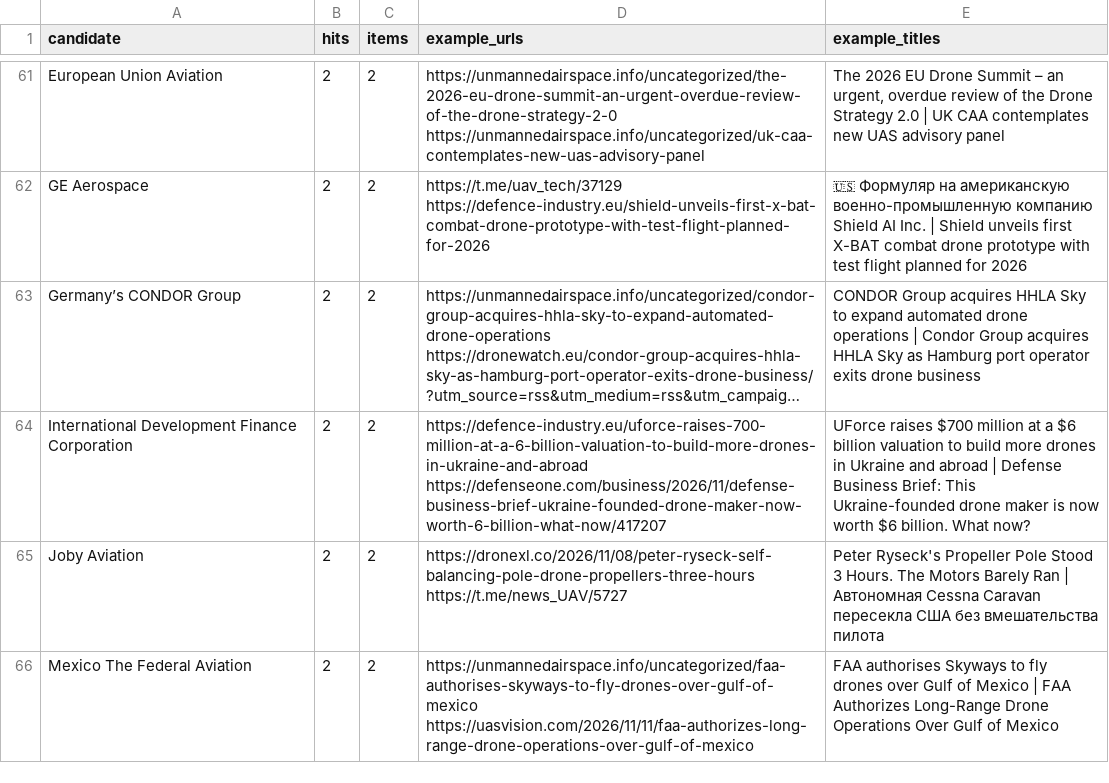
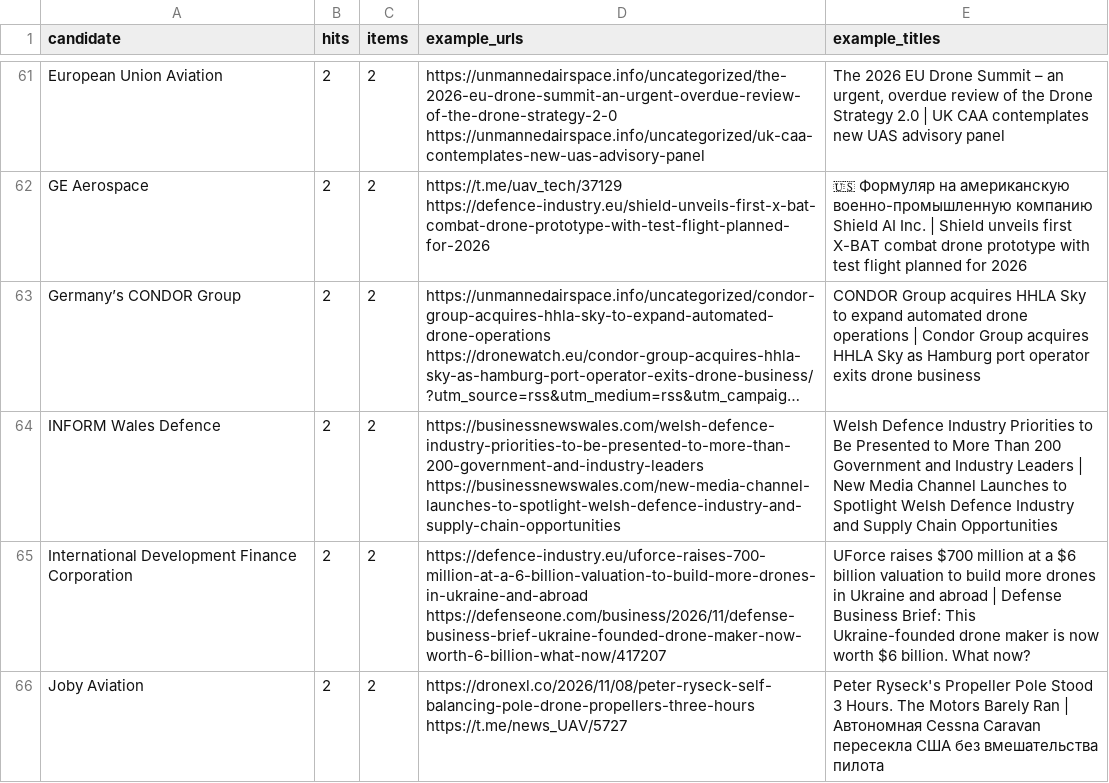
Before and after one commit to SKB-BY/cbr-news-materials, a CSV file: data/mention_gap.csv, drawn as a sheet; only a part is shown, gaps mark what is left out; the shorter side is filled out with more unchanged rows; long unchanged cells end in …; the diff names each change by its address in the sheet, - before the commit and + after, or states it on an @@ line.

```diff
--- a/data/mention_gap.csv
+++ b/data/mention_gap.csv
+row 64: INFORM Wales Defence | 2 | 2 | https://businessnewswales.com/welsh-defence-industry-priorities-to-be-presented-to-more-than-200-government-and-industry-leaders https://businessnewswales.com/new-media-channel-launches-to-spotlight-welsh-defence-industry-and-supply-chain-opportunities | Welsh Defence Industry Priorities to Be Presented to More Than 200 Government and Industry Leaders | New Media Channel Launches to Spotlight Welsh Defence Industry and Supply Chain Opportunities
```
Also changed, not shown: news-map/entities_unlocated.csv, 25 other files.
